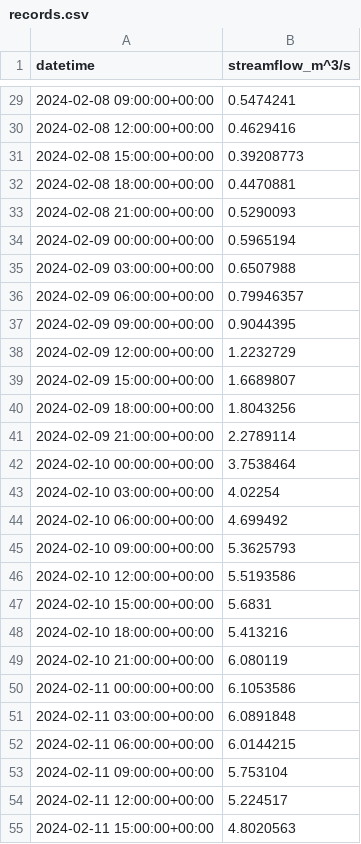
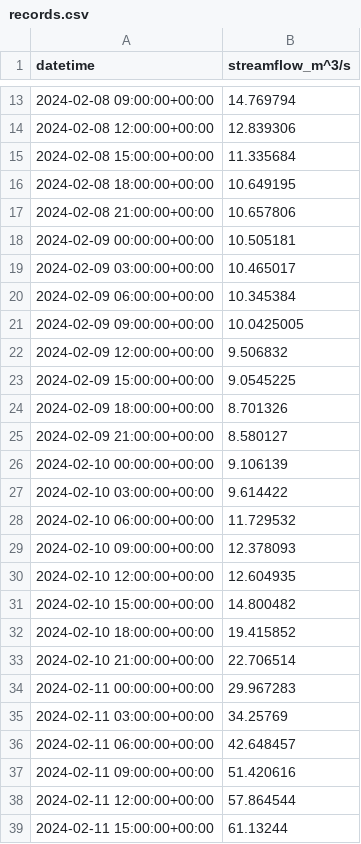
Before and after one commit to Aquaveo/tethysapp-geoglows_dashboard, a CSV file: tethysapp/geoglows_dashboard/workspaces/user_workspaces/admin/cache/records.csv, drawn as a sheet; only a part is shown, gaps mark what is left out; the diff covers the shown part only.

```diff
--- a/tethysapp/geoglows_dashboard/workspaces/user_workspaces/admin/cache/records.csv
+++ b/tethysapp/geoglows_dashboard/workspaces/user_workspaces/admin/cache/records.csv
@@ -29,27 +13,27 @@ datetime,streamflow_m^3/s
-2024-02-08 09:00:00+00:00,0.5474241
-2024-02-08 12:00:00+00:00,0.4629416
-2024-02-08 15:00:00+00:00,0.39208773
-2024-02-08 18:00:00+00:00,0.4470881
-2024-02-08 21:00:00+00:00,0.5290093
-2024-02-09 00:00:00+00:00,0.5965194
-2024-02-09 03:00:00+00:00,0.6507988
-2024-02-09 06:00:00+00:00,0.79946357
-2024-02-09 09:00:00+00:00,0.9044395
-2024-02-09 12:00:00+00:00,1.2232729
-2024-02-09 15:00:00+00:00,1.6689807
-2024-02-09 18:00:00+00:00,1.8043256
-2024-02-09 21:00:00+00:00,2.2789114
-2024-02-10 00:00:00+00:00,3.7538464
-2024-02-10 03:00:00+00:00,4.02254
-2024-02-10 06:00:00+00:00,4.699492
-2024-02-10 09:00:00+00:00,5.3625793
-2024-02-10 12:00:00+00:00,5.5193586
-2024-02-10 15:00:00+00:00,5.6831
-2024-02-10 18:00:00+00:00,5.413216
-2024-02-10 21:00:00+00:00,6.080119
-2024-02-11 00:00:00+00:00,6.1053586
-2024-02-11 03:00:00+00:00,6.0891848
-2024-02-11 06:00:00+00:00,6.0144215
-2024-02-11 09:00:00+00:00,5.753104
-2024-02-11 12:00:00+00:00,5.224517
-2024-02-11 15:00:00+00:00,4.8020563
+2024-02-08 09:00:00+00:00,14.769794
+2024-02-08 12:00:00+00:00,12.839306
+2024-02-08 15:00:00+00:00,11.335684
+2024-02-08 18:00:00+00:00,10.649195
+2024-02-08 21:00:00+00:00,10.657806
+2024-02-09 00:00:00+00:00,10.505181
+2024-02-09 03:00:00+00:00,10.465017
+2024-02-09 06:00:00+00:00,10.345384
+2024-02-09 09:00:00+00:00,10.0425005
+2024-02-09 12:00:00+00:00,9.506832
+2024-02-09 15:00:00+00:00,9.0545225
+2024-02-09 18:00:00+00:00,8.701326
+2024-02-09 21:00:00+00:00,8.580127
+2024-02-10 00:00:00+00:00,9.106139
+2024-02-10 03:00:00+00:00,9.614422
+2024-02-10 06:00:00+00:00,11.729532
+2024-02-10 09:00:00+00:00,12.378093
+2024-02-10 12:00:00+00:00,12.604935
+2024-02-10 15:00:00+00:00,14.800482
+2024-02-10 18:00:00+00:00,19.415852
+2024-02-10 21:00:00+00:00,22.706514
+2024-02-11 00:00:00+00:00,29.967283
+2024-02-11 03:00:00+00:00,34.25769
+2024-02-11 06:00:00+00:00,42.648457
+2024-02-11 09:00:00+00:00,51.420616
+2024-02-11 12:00:00+00:00,57.864544
+2024-02-11 15:00:00+00:00,61.13244
```
Also changed, not shown: 16 added rows, 16 removed rows and 14 edited cells elsewhere in this file, tethysapp/geoglows_dashboard/workspaces/user_workspaces/admin/cache/ensembles.csv, tethysapp/geoglows_dashboard/workspaces/user_workspaces/admin/cache/stats.csv, 9 other files.
